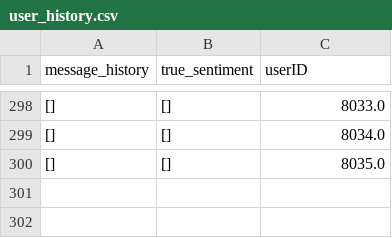
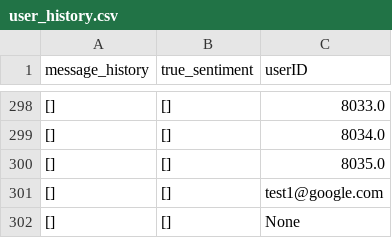
Before and after one commit to lcebear/memoryDialogueBot, a CSV file: data/user_history.csv, drawn as a sheet; only a part is shown, gaps mark what is left out; the diff names each change by its address in the sheet, - before the commit and + after, or states it on an @@ line.

```diff
--- a/data/user_history.csv
+++ b/data/user_history.csv
+row 301: [] | [] | test1@google.com
+row 302: [] | [] | None
```
Also changed, not shown: data/classified_user_history.csv, 3 other files.
